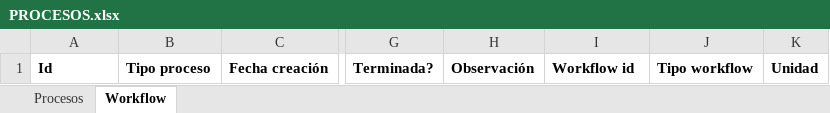
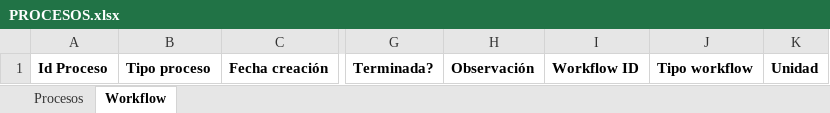
Before and after one commit to SubSeEco/GestionProcesos, an Excel workbook: App.Web/App_Data/PROCESOS.xlsx, sheet Workflow, drawn as a sheet; only a part is shown, gaps mark what is left out; values as stored, in another font and other column widths than the file's, no borders; the diff names each change by its address in the sheet, - before the commit and + after, or states it on an @@ line.

```diff
--- a/App.Web/App_Data/PROCESOS.xlsx (sheet Workflow)
+++ b/App.Web/App_Data/PROCESOS.xlsx (sheet Workflow)
-A1: Id
+A1: Id Proceso
-I1: Workflow id
+I1: Workflow ID
```
Also changed, not shown: 10 other files.
